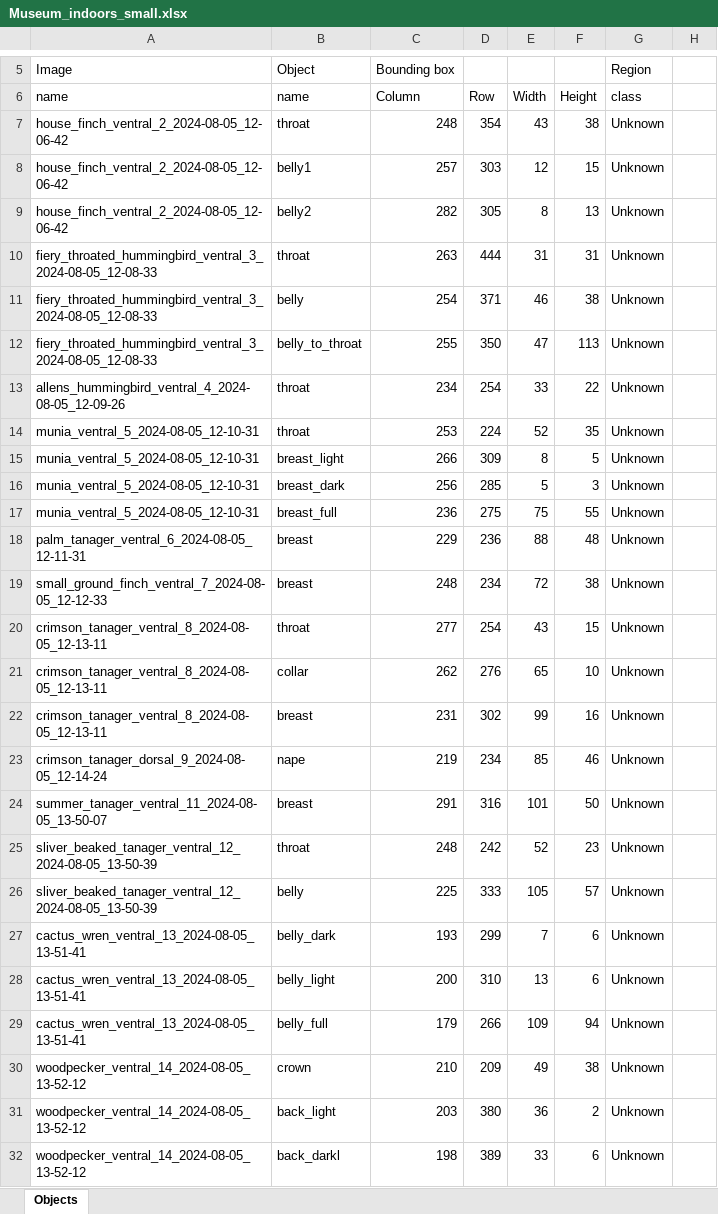
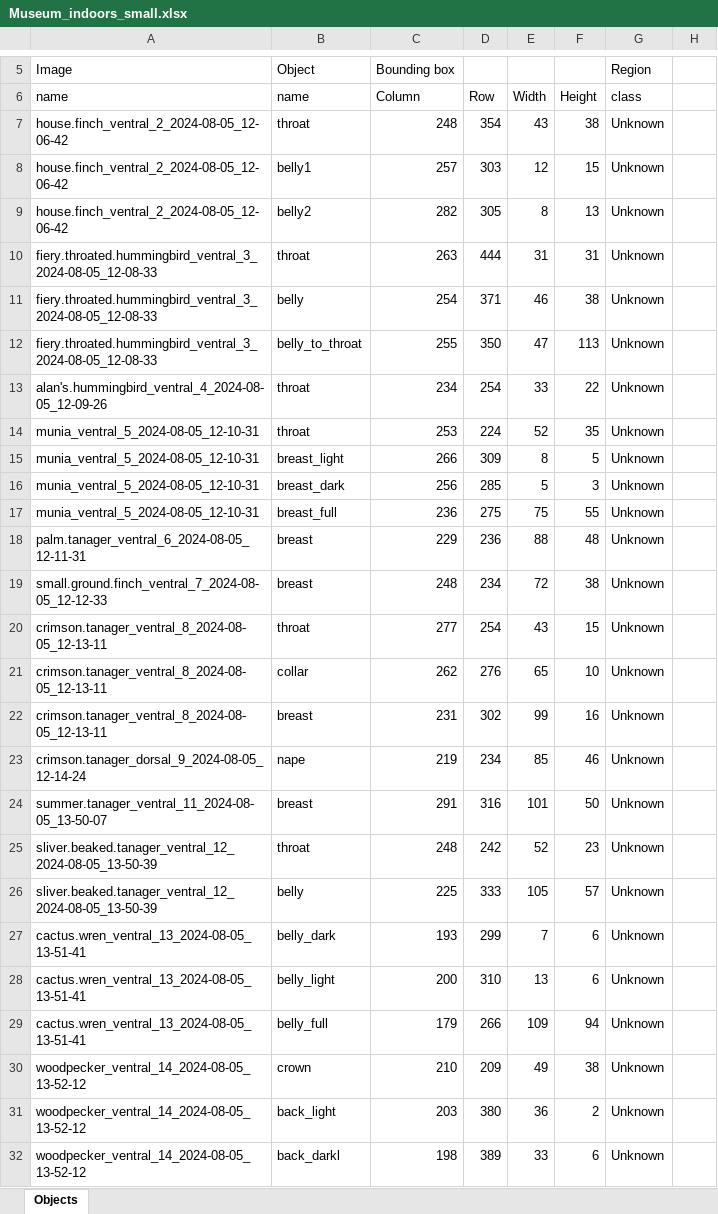
Before and after one commit to nruffolo5/Museum_spec, an Excel workbook: Museum_indoors_small.xlsx, sheet Objects, drawn as a sheet; only a part is shown, gaps mark what is left out; values as stored, in another font and other column widths than the file's, no borders; the diff names each change by its address in the sheet, - before the commit and + after, or states it on an @@ line.

```diff
--- a/Museum_indoors_small.xlsx (sheet Objects)
+++ b/Museum_indoors_small.xlsx (sheet Objects)
-A7:A9: house_finch_ventral_2_2024-08-05_12-06-42
+A7:A9: house.finch_ventral_2_2024-08-05_12-06-42
-A10:A12: fiery_throated_hummingbird_ventral_3_2024-08-05_12-08-33
+A10:A12: fiery.throated.hummingbird_ventral_3_2024-08-05_12-08-33
-A13: allens_hummingbird_ventral_4_2024-08-05_12-09-26
+A13: alan's.hummingbird_ventral_4_2024-08-05_12-09-26
-A18: palm_tanager_ventral_6_2024-08-05_12-11-31
+A18: palm.tanager_ventral_6_2024-08-05_12-11-31
-A19: small_ground_finch_ventral_7_2024-08-05_12-12-33
+A19: small.ground.finch_ventral_7_2024-08-05_12-12-33
-A20:A22: crimson_tanager_ventral_8_2024-08-05_12-13-11
+A20:A22: crimson.tanager_ventral_8_2024-08-05_12-13-11
-A23: crimson_tanager_dorsal_9_2024-08-05_12-14-24
+A23: crimson.tanager_dorsal_9_2024-08-05_12-14-24
-A24: summer_tanager_ventral_11_2024-08-05_13-50-07
+A24: summer.tanager_ventral_11_2024-08-05_13-50-07
-A25:A26: sliver_beaked_tanager_ventral_12_2024-08-05_13-50-39
+A25:A26: sliver.beaked.tanager_ventral_12_2024-08-05_13-50-39
-A27:A29: cactus_wren_ventral_13_2024-08-05_13-51-41
+A27:A29: cactus.wren_ventral_13_2024-08-05_13-51-41
```
Also changed, not shown: Museum_indoors_big.xlsx, Outside_big.xlsx, 4 other files.
